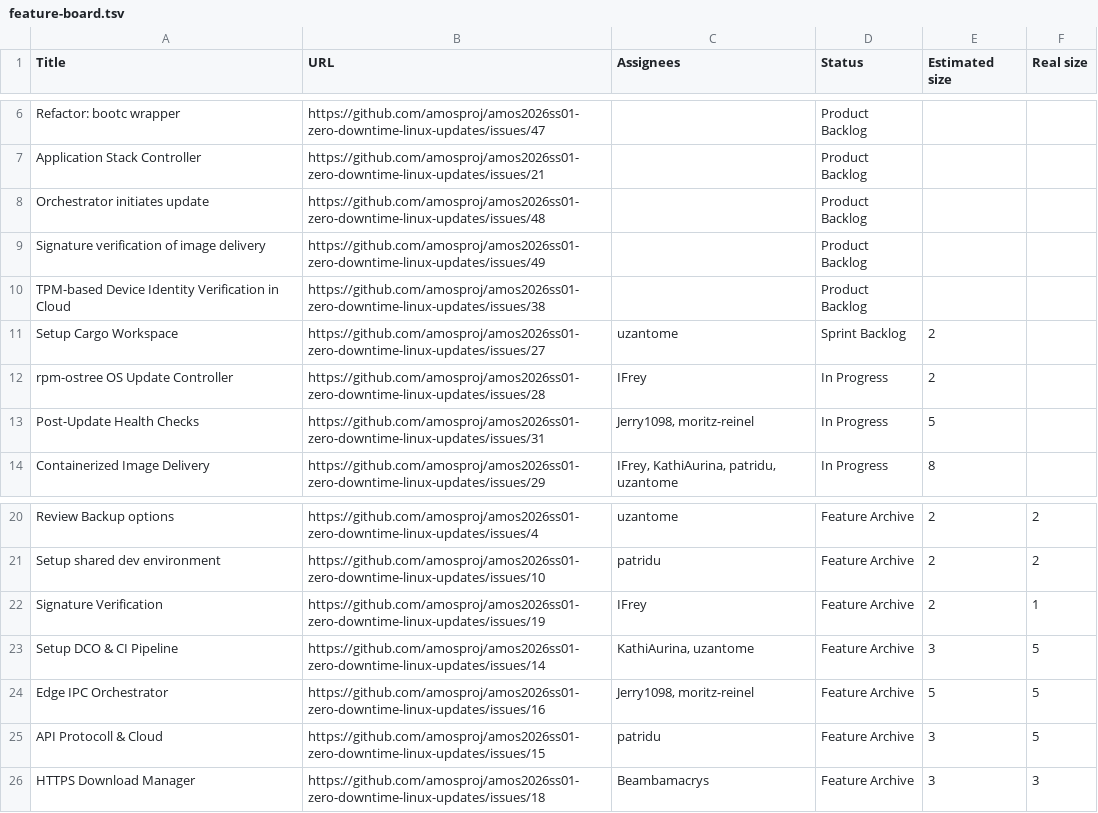
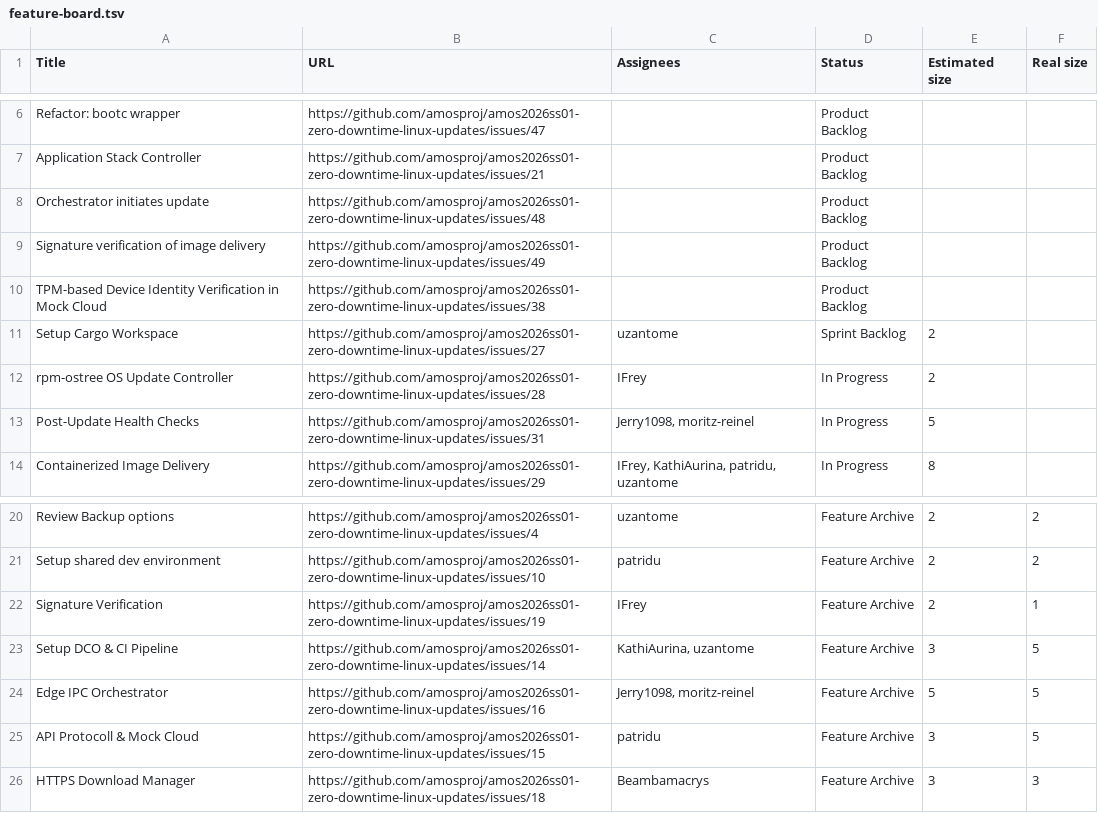
Before and after one commit to amosproj/amos2026ss01-zero-downtime-linux-updates, a TSV file: Deliverables/sprint-04/feature-board.tsv, drawn as a sheet; only a part is shown, gaps mark what is left out.

Commit message:
Deliverables: revert changes of `cec9a55c`
Signed-off-by: uzanto <git@uzanto.me>

```diff
--- a/Deliverables/sprint-04/feature-board.tsv
+++ b/Deliverables/sprint-04/feature-board.tsv
@@ -9,3 +9,3 @@ Orchestrator initiates update	https://github.com/amosproj/amos2026ss01-zero-down
 Signature verification of image delivery	https://github.com/amosproj/amos2026ss01-zero-downtime-linux-updates/issues/49		Product Backlog		
-TPM-based Device Identity Verification in Cloud	https://github.com/amosproj/amos2026ss01-zero-downtime-linux-updates/issues/38		Product Backlog		
+TPM-based Device Identity Verification in Mock Cloud	https://github.com/amosproj/amos2026ss01-zero-downtime-linux-updates/issues/38		Product Backlog		
 Setup Cargo Workspace	https://github.com/amosproj/amos2026ss01-zero-downtime-linux-updates/issues/27	uzantome	Sprint Backlog	2	
@@ -24,3 +24,3 @@ Setup DCO & CI Pipeline	https://github.com/amosproj/amos2026ss01-zero-downtime-l
 Edge IPC Orchestrator	https://github.com/amosproj/amos2026ss01-zero-downtime-linux-updates/issues/16	Jerry1098, moritz-reinel	Feature Archive	5	5
-API Protocoll & Cloud	https://github.com/amosproj/amos2026ss01-zero-downtime-linux-updates/issues/15	patridu	Feature Archive	3	5
+API Protocoll & Mock Cloud	https://github.com/amosproj/amos2026ss01-zero-downtime-linux-updates/issues/15	patridu	Feature Archive	3	5
 HTTPS Download Manager	https://github.com/amosproj/amos2026ss01-zero-downtime-linux-updates/issues/18	Beambamacrys	Feature Archive	3	3
```
Also changed, not shown: Deliverables/sprint-02/feature-board.tsv, Deliverables/sprint-03/feature-board.tsv, 3 other files.
